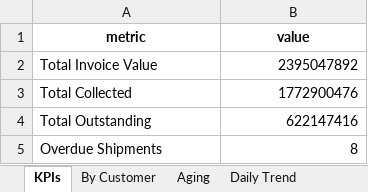
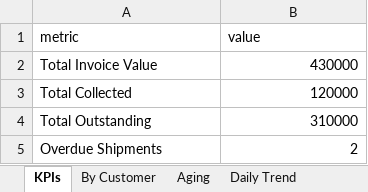
Before and after one commit to Goutam-A-B/Recykal-Collections-Intelligence, an Excel workbook: deploy/collections_dashboard.xlsx, sheet KPIs, drawn as a sheet; values as stored, in another font and other column widths than the file's, no borders; charts and pictures not drawn; the diff names each change by its address in the sheet, - before the commit and + after, or states it on an @@ line.

```diff
--- a/deploy/collections_dashboard.xlsx (sheet KPIs)
+++ b/deploy/collections_dashboard.xlsx (sheet KPIs)
@@ A1:B1 bold: on → off, alignment: center → left @@
-B2 (value): 2395047892
+B2 (value): 430000
-B3 (value): 1772900476
+B3 (value): 120000
-B4 (value): 622147416
+B4 (value): 310000
-B5 (value): 8
+B5 (value): 2
```
Also changed, not shown: sheet Open Detail, sheet By Customer, sheet Daily Trend, sheet Aging, charts or pictures, 9 other files.
